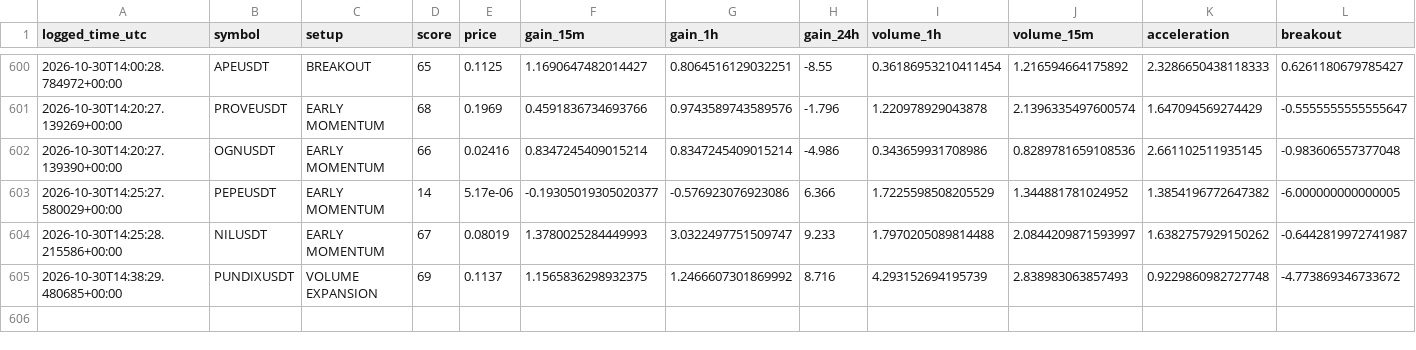
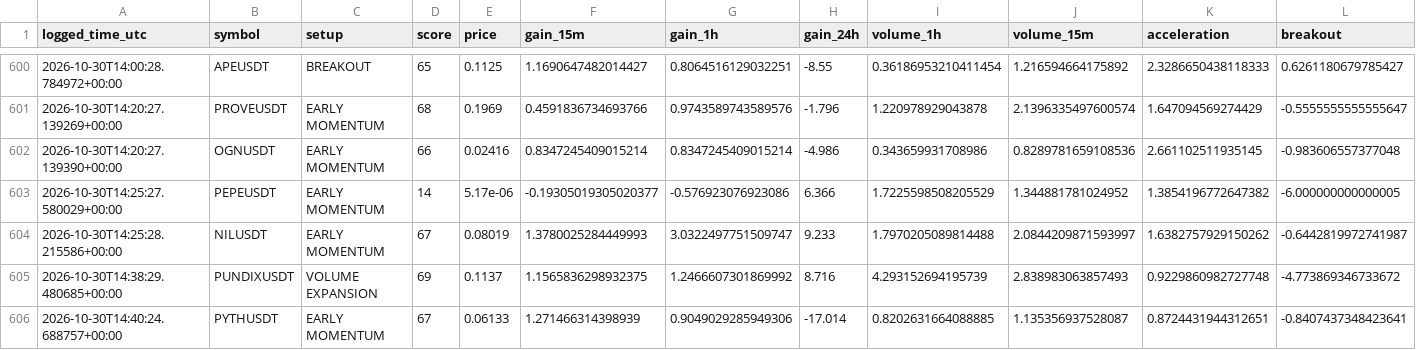
Before and after one commit to solom20232007/v7, a CSV file: early_watch_log_v7.csv, drawn as a sheet; only a part is shown, gaps mark what is left out; rows hold the shown columns only; the diff names each change by its address in the sheet, - before the commit and + after, or states it on an @@ line.

```diff
--- a/early_watch_log_v7.csv
+++ b/early_watch_log_v7.csv
+row 606: 2026-10-30T14:40:24.688757+00:00 | PYTHUSDT | EARLY MOMENTUM | 67 | 0.06133 | 1.271466314398939 | 0.9049029285949306 | -17.014 | 0.8202631664088885 | 1.135356937528087 | 0.8724431944312651 | -0.8407437348423641
```
Also changed, not shown: early_scan_diagnostics_v7.csv, 1 other file.
